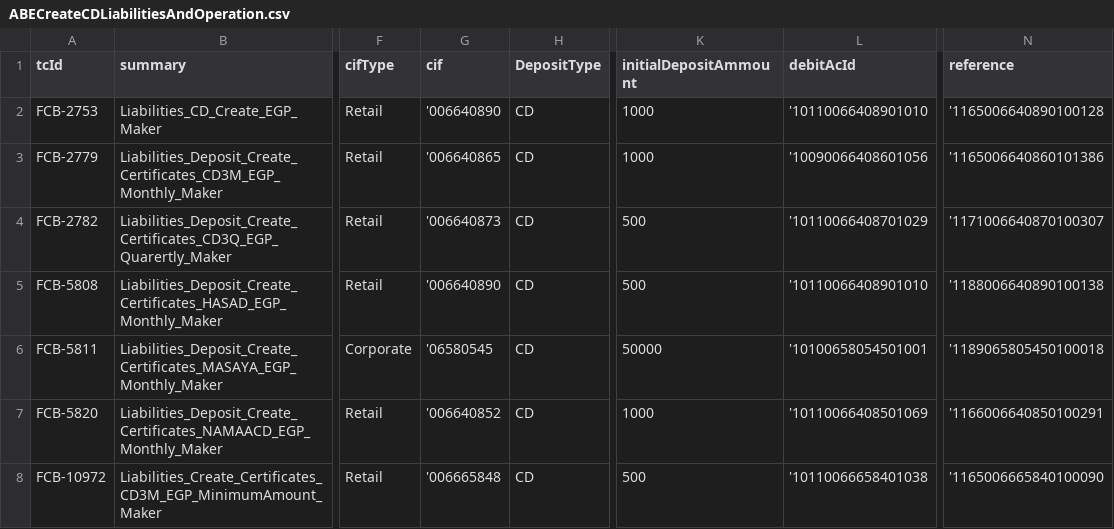
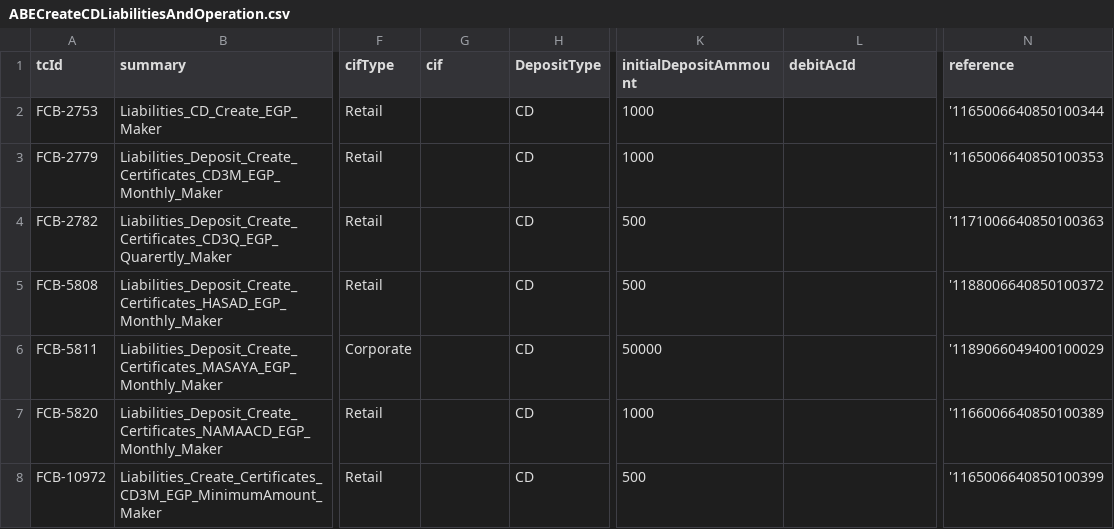
Before and after one commit to tarekelwasseif98/ABEAutomationSubmission, a CSV file: csvFiles/ABECreateCDLiabilitiesAndOperation.csv, drawn as a sheet; only a part is shown, gaps mark what is left out; the diff covers the shown part only; the diff names each change by its address in the sheet, - before the commit and + after, or states it on an @@ line.

```diff
--- a/csvFiles/ABECreateCDLiabilitiesAndOperation.csv
+++ b/csvFiles/ABECreateCDLiabilitiesAndOperation.csv
-G2 (cif): '006640890
+G2 (cif): (empty)
-L2 (debitAcId): '10110066408901010
+L2 (debitAcId): (empty)
-N2 (reference): '1165006640890100128
+N2 (reference): '1165006640850100344
-G3 (cif): '006640865
+G3 (cif): (empty)
-L3 (debitAcId): '10090066408601056
+L3 (debitAcId): (empty)
-N3 (reference): '1165006640860101386
+N3 (reference): '1165006640850100353
-G4 (cif): '006640873
+G4 (cif): (empty)
-L4 (debitAcId): '10110066408701029
+L4 (debitAcId): (empty)
-N4 (reference): '1171006640870100307
+N4 (reference): '1171006640850100363
-G5 (cif): '006640890
+G5 (cif): (empty)
-L5 (debitAcId): '10110066408901010
+L5 (debitAcId): (empty)
-N5 (reference): '1188006640890100138
+N5 (reference): '1188006640850100372
-G6 (cif): '06580545
+G6 (cif): (empty)
-L6 (debitAcId): '10100658054501001
+L6 (debitAcId): (empty)
-N6 (reference): '1189065805450100018
+N6 (reference): '1189066049400100029
-G7 (cif): '006640852
+G7 (cif): (empty)
-L7 (debitAcId): '10110066408501069
+L7 (debitAcId): (empty)
-N7 (reference): '1166006640850100291
+N7 (reference): '1166006640850100389
-G8 (cif): '006665848
+G8 (cif): (empty)
-L8 (debitAcId): '10110066658401038
+L8 (debitAcId): (empty)
-N8 (reference): '1165006665840100090
+N8 (reference): '1165006640850100399
```
Also changed, not shown: 4 removed rows and 21 edited cells elsewhere in this file, csvFiles/ABECreateTdLiabilitiesAndOperation.csv, csvFiles/ABERealizeExportBillsTradeFinance.csv, 56 other files.
